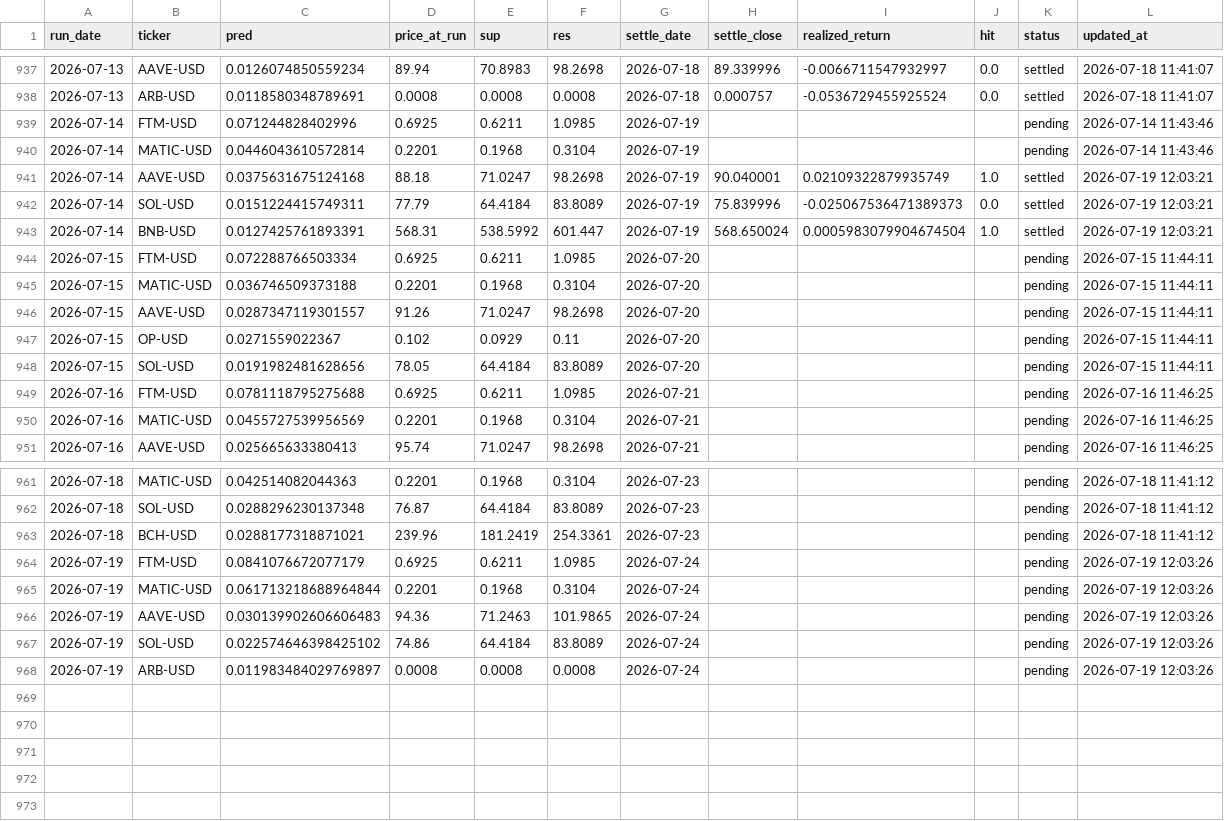
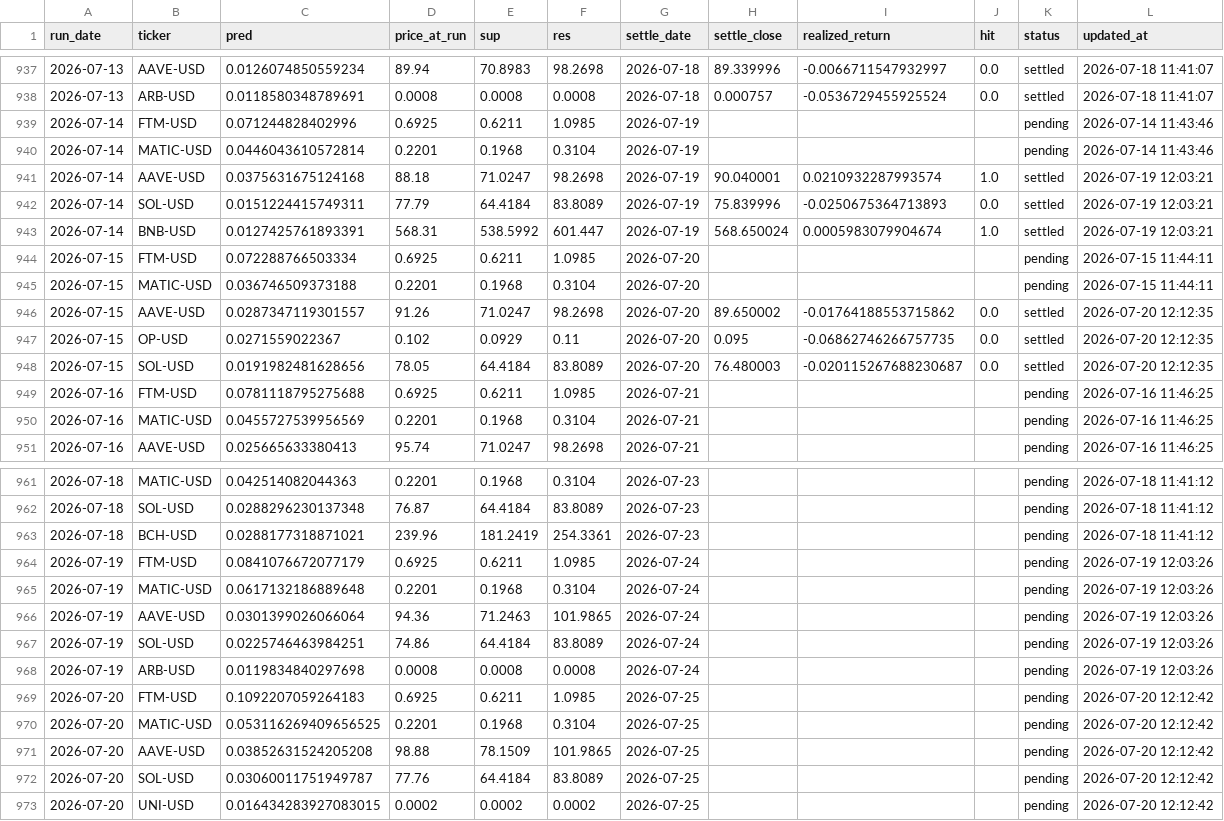
Before and after one commit to chehao0221/crypto-ai-forecast, a CSV file: crypto_history.csv, drawn as a sheet; only a part is shown, gaps mark what is left out.

```diff
--- a/crypto_history.csv
+++ b/crypto_history.csv
@@ -940,10 +940,10 @@ run_date,ticker,pred,price_at_run,sup,res,settle_date,settle_close,realized_retu
 2026-07-14,MATIC-USD,0.0446043610572814,0.2201,0.1968,0.3104,2026-07-19,,,,pending,2026-07-14 11:43:46
-2026-07-14,AAVE-USD,0.0375631675124168,88.18,71.0247,98.2698,2026-07-19,90.040001,0.02109322879935749,1.0,settled,2026-07-19 12:03:21
-2026-07-14,SOL-USD,0.0151224415749311,77.79,64.4184,83.8089,2026-07-19,75.839996,-0.025067536471389373,0.0,settled,2026-07-19 12:03:21
-2026-07-14,BNB-USD,0.0127425761893391,568.31,538.5992,601.447,2026-07-19,568.650024,0.0005983079904674504,1.0,settled,2026-07-19 12:03:21
+2026-07-14,AAVE-USD,0.0375631675124168,88.18,71.0247,98.2698,2026-07-19,90.040001,0.0210932287993574,1.0,settled,2026-07-19 12:03:21
+2026-07-14,SOL-USD,0.0151224415749311,77.79,64.4184,83.8089,2026-07-19,75.839996,-0.0250675364713893,0.0,settled,2026-07-19 12:03:21
+2026-07-14,BNB-USD,0.0127425761893391,568.31,538.5992,601.447,2026-07-19,568.650024,0.0005983079904674,1.0,settled,2026-07-19 12:03:21
 2026-07-15,FTM-USD,0.072288766503334,0.6925,0.6211,1.0985,2026-07-20,,,,pending,2026-07-15 11:44:11
 2026-07-15,MATIC-USD,0.036746509373188,0.2201,0.1968,0.3104,2026-07-20,,,,pending,2026-07-15 11:44:11
-2026-07-15,AAVE-USD,0.0287347119301557,91.26,71.0247,98.2698,2026-07-20,,,,pending,2026-07-15 11:44:11
-2026-07-15,OP-USD,0.0271559022367,0.102,0.0929,0.11,2026-07-20,,,,pending,2026-07-15 11:44:11
-2026-07-15,SOL-USD,0.0191982481628656,78.05,64.4184,83.8089,2026-07-20,,,,pending,2026-07-15 11:44:11
+2026-07-15,AAVE-USD,0.0287347119301557,91.26,71.0247,98.2698,2026-07-20,89.650002,-0.01764188553715862,0.0,settled,2026-07-20 12:12:35
+2026-07-15,OP-USD,0.0271559022367,0.102,0.0929,0.11,2026-07-20,0.095,-0.06862746266757735,0.0,settled,2026-07-20 12:12:35
+2026-07-15,SOL-USD,0.0191982481628656,78.05,64.4184,83.8089,2026-07-20,76.480003,-0.020115267688230687,0.0,settled,2026-07-20 12:12:35
 2026-07-16,FTM-USD,0.0781118795275688,0.6925,0.6211,1.0985,2026-07-21,,,,pending,2026-07-16 11:46:25
@@ -964,5 +964,10 @@ run_date,ticker,pred,price_at_run,sup,res,settle_date,settle_close,realized_retu
 2026-07-19,FTM-USD,0.0841076672077179,0.6925,0.6211,1.0985,2026-07-24,,,,pending,2026-07-19 12:03:26
-2026-07-19,MATIC-USD,0.061713218688964844,0.2201,0.1968,0.3104,2026-07-24,,,,pending,2026-07-19 12:03:26
-2026-07-19,AAVE-USD,0.030139902606606483,94.36,71.2463,101.9865,2026-07-24,,,,pending,2026-07-19 12:03:26
-2026-07-19,SOL-USD,0.022574646398425102,74.86,64.4184,83.8089,2026-07-24,,,,pending,2026-07-19 12:03:26
-2026-07-19,ARB-USD,0.011983484029769897,0.0008,0.0008,0.0008,2026-07-24,,,,pending,2026-07-19 12:03:26
+2026-07-19,MATIC-USD,0.0617132186889648,0.2201,0.1968,0.3104,2026-07-24,,,,pending,2026-07-19 12:03:26
+2026-07-19,AAVE-USD,0.0301399026066064,94.36,71.2463,101.9865,2026-07-24,,,,pending,2026-07-19 12:03:26
+2026-07-19,SOL-USD,0.0225746463984251,74.86,64.4184,83.8089,2026-07-24,,,,pending,2026-07-19 12:03:26
+2026-07-19,ARB-USD,0.0119834840297698,0.0008,0.0008,0.0008,2026-07-24,,,,pending,2026-07-19 12:03:26
+2026-07-20,FTM-USD,0.1092207059264183,0.6925,0.6211,1.0985,2026-07-25,,,,pending,2026-07-20 12:12:42
+2026-07-20,MATIC-USD,0.053116269409656525,0.2201,0.1968,0.3104,2026-07-25,,,,pending,2026-07-20 12:12:42
+2026-07-20,AAVE-USD,0.03852631524205208,98.88,78.1509,101.9865,2026-07-25,,,,pending,2026-07-20 12:12:42
+2026-07-20,SOL-USD,0.03060011751949787,77.76,64.4184,83.8089,2026-07-25,,,,pending,2026-07-20 12:12:42
+2026-07-20,UNI-USD,0.016434283927083015,0.0002,0.0002,0.0002,2026-07-25,,,,pending,2026-07-20 12:12:42
```
